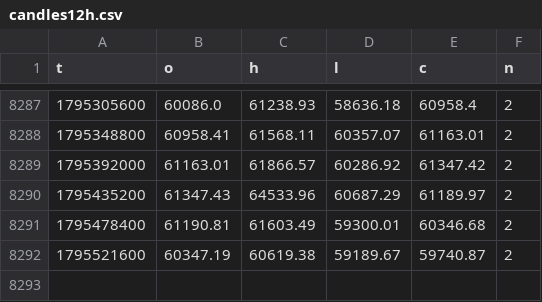
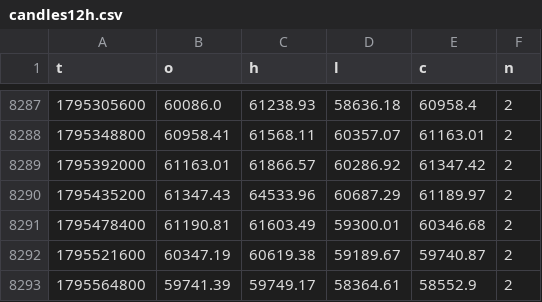
Before and after one commit to BTCPrrrimccessaV01/darmowa-prognoza-btc, a CSV file: data/candles12h.csv, drawn as a sheet; only a part is shown, gaps mark what is left out.

```diff
--- a/data/candles12h.csv
+++ b/data/candles12h.csv
@@ -8292 +8292,2 @@ t,o,h,l,c,n
 1795521600,60347.19,60619.38,59189.67,59740.87,2
+1795564800,59741.39,59749.17,58364.61,58552.9,2
```
Also changed, not shown: 14 other files.
